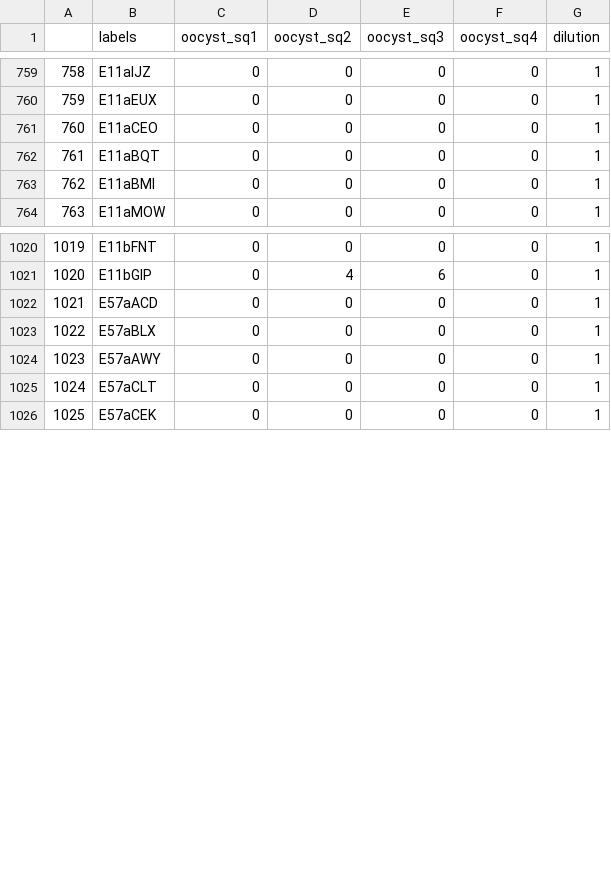
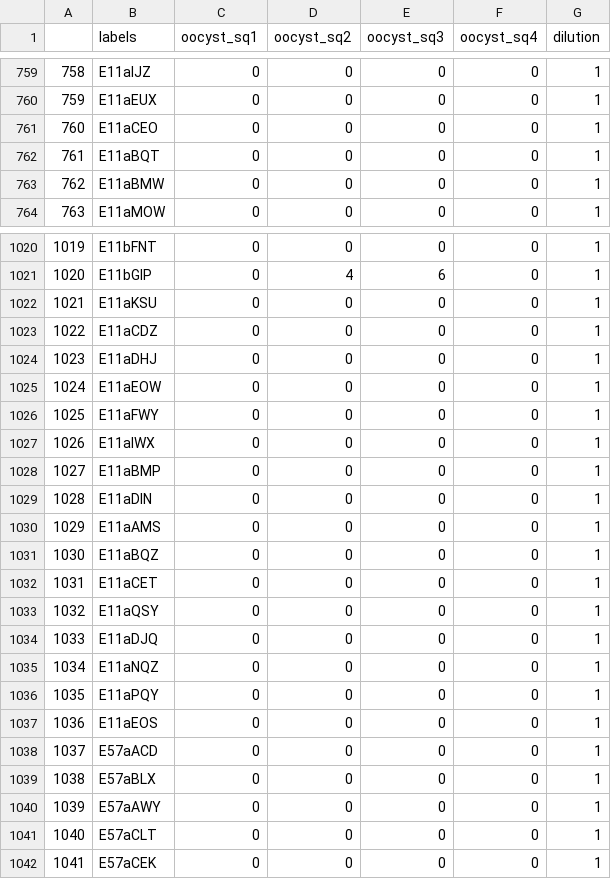
Before and after one commit to LubomirBednar/PhD, a CSV file: writeup/OOCYST.csv, drawn as a sheet; only a part is shown, gaps mark what is left out; addresses are those after the commit; the diff names each change by its address in the sheet, - before the commit and + after, or states it on an @@ line.

Commit message:
writeup basics push

```diff
--- a/writeup/OOCYST.csv
+++ b/writeup/OOCYST.csv
-B763 (labels): E11aBMI
+B763 (labels): E11aBMW
+row 1022: 1021 | E11aKSU | 0 | 0 | 0 | 0 | 1
+row 1023: 1022 | E11aCDZ | 0 | 0 | 0 | 0 | 1
+row 1024: 1023 | E11aDHJ | 0 | 0 | 0 | 0 | 1
+row 1025: 1024 | E11aEOW | 0 | 0 | 0 | 0 | 1
+row 1026: 1025 | E11aFWY | 0 | 0 | 0 | 0 | 1
+row 1027: 1026 | E11aIWX | 0 | 0 | 0 | 0 | 1
+row 1028: 1027 | E11aBMP | 0 | 0 | 0 | 0 | 1
+row 1029: 1028 | E11aDIN | 0 | 0 | 0 | 0 | 1
+row 1030: 1029 | E11aAMS | 0 | 0 | 0 | 0 | 1
+row 1031: 1030 | E11aBQZ | 0 | 0 | 0 | 0 | 1
+row 1032: 1031 | E11aCET | 0 | 0 | 0 | 0 | 1
+row 1033: 1032 | E11aQSY | 0 | 0 | 0 | 0 | 1
+row 1034: 1033 | E11aDJQ | 0 | 0 | 0 | 0 | 1
+row 1035: 1034 | E11aNQZ | 0 | 0 | 0 | 0 | 1
+row 1036: 1035 | E11aPQY | 0 | 0 | 0 | 0 | 1
+row 1037: 1036 | E11aEOS | 0 | 0 | 0 | 0 | 1
@@ column A renumbered from row 1038 down @@
```
Also changed, not shown: writeup/DESIGN.csv, 4 other files.
